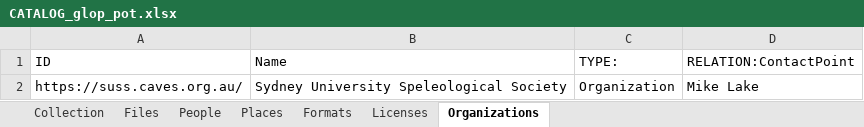
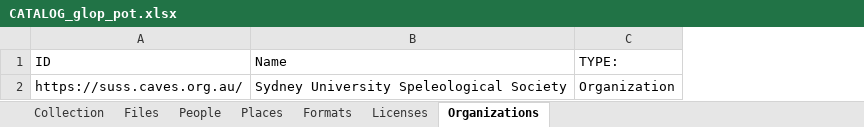
Before and after one commit to UTS-eResearch/CalcyteJS, an Excel workbook: test_data/Glop_Pot/CATALOG_glop_pot.xlsx, sheet Organizations, drawn as a sheet; values as stored, in another font and other column widths than the file's, no borders; the diff names each change by its address in the sheet, - before the commit and + after, or states it on an @@ line.

```diff
--- a/test_data/Glop_Pot/CATALOG_glop_pot.xlsx (sheet Organizations)
+++ b/test_data/Glop_Pot/CATALOG_glop_pot.xlsx (sheet Organizations)
-column D (RELATION:ContactPoint), row 2: Mike Lake
```
Also changed, not shown: sheet Collection, sheet People, test_data/Glop_Pot/asf/CATALOG_asf.xlsx, test_data/Glop_Pot/datasheets/CATALOG_datasheets.xlsx, 12 other files.
